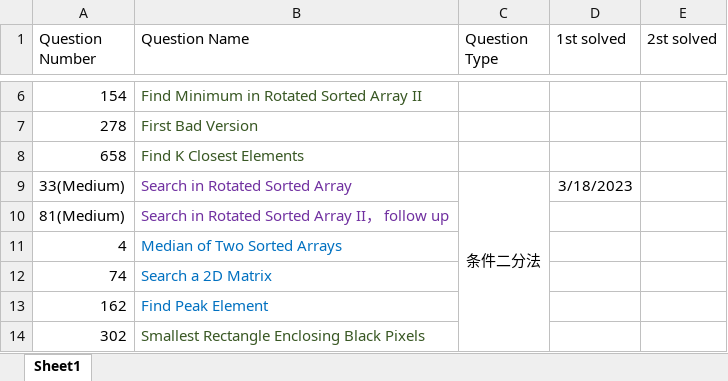
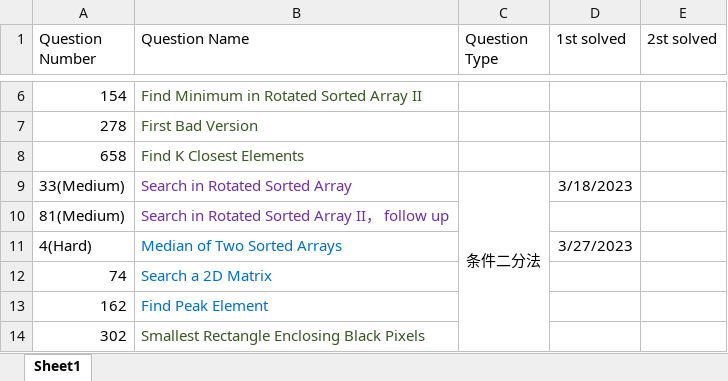
Before and after one commit to calebhuangsea/Leetcode, an Excel workbook: Leetcode Process.xlsx, sheet Sheet1, drawn as a sheet; only a part is shown, gaps mark what is left out; values as stored, in another font and other column widths than the file's, no borders; removed rows and columns are numbered as before the commit, all else as after; the diff names each change by its address in the sheet, - before the commit and + after, or states it on an @@ line.

```diff
--- a/Leetcode Process.xlsx (sheet Sheet1)
+++ b/Leetcode Process.xlsx (sheet Sheet1)
-row 11: 4 | Median of Two Sorted Arrays
+row 11: 4(Hard) | Median of Two Sorted Arrays |  | 3/27/2023
```
Also changed, not shown: 2 other files.
